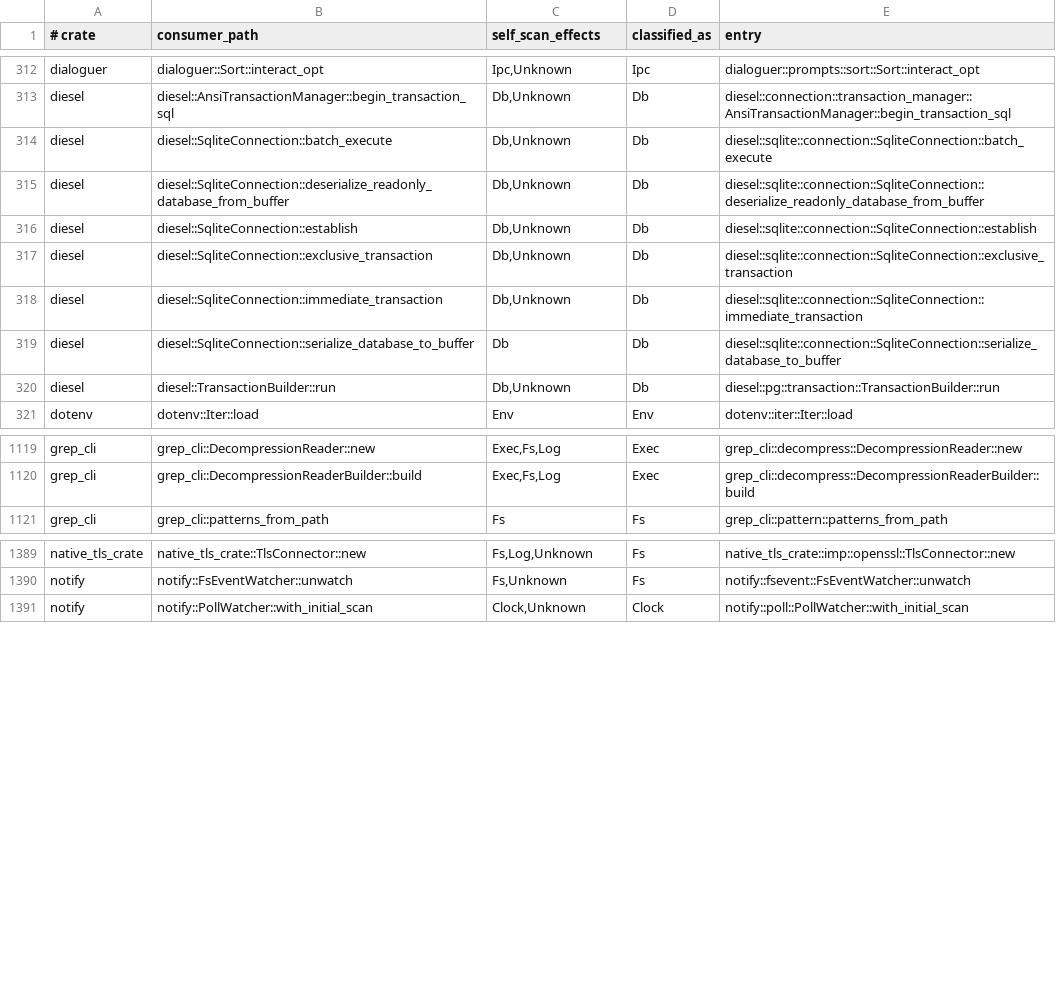
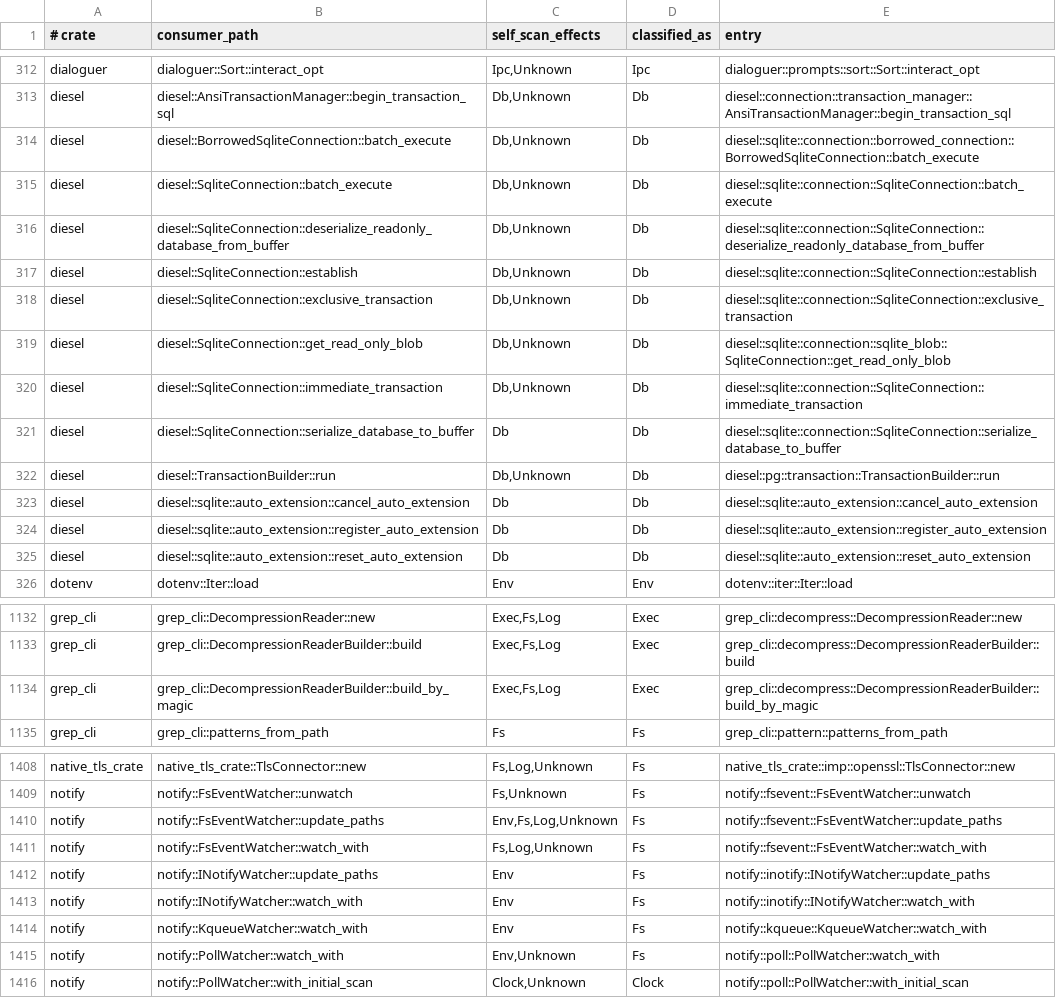
Before and after one commit to tombaldwin/candor-rust, a TSV file: eval/coverage-gate/covered.tsv, drawn as a sheet; only a part is shown, gaps mark what is left out; the diff covers the shown part only; the diff names each change by its address in the sheet, - before the commit and + after, or states it on an @@ line.

```diff
--- a/eval/coverage-gate/covered.tsv
+++ b/eval/coverage-gate/covered.tsv
+row 314: diesel | diesel::BorrowedSqliteConnection::batch_execute | Db,Unknown | Db | diesel::sqlite::connection::borrowed_connection::BorrowedSqliteConnection::batch_execute
+row 319: diesel | diesel::SqliteConnection::get_read_only_blob | Db,Unknown | Db | diesel::sqlite::connection::sqlite_blob::SqliteConnection::get_read_only_blob
+row 323: diesel | diesel::sqlite::auto_extension::cancel_auto_extension | Db | Db | diesel::sqlite::auto_extension::cancel_auto_extension
+row 324: diesel | diesel::sqlite::auto_extension::register_auto_extension | Db | Db | diesel::sqlite::auto_extension::register_auto_extension
+row 325: diesel | diesel::sqlite::auto_extension::reset_auto_extension | Db | Db | diesel::sqlite::auto_extension::reset_auto_extension
+row 1134: grep_cli | grep_cli::DecompressionReaderBuilder::build_by_magic | Exec,Fs,Log | Exec | grep_cli::decompress::DecompressionReaderBuilder::build_by_magic
+row 1410: notify | notify::FsEventWatcher::update_paths | Env,Fs,Log,Unknown | Fs | notify::fsevent::FsEventWatcher::update_paths
+row 1411: notify | notify::FsEventWatcher::watch_with | Fs,Log,Unknown | Fs | notify::fsevent::FsEventWatcher::watch_with
+row 1412: notify | notify::INotifyWatcher::update_paths | Env | Fs | notify::inotify::INotifyWatcher::update_paths
+row 1413: notify | notify::INotifyWatcher::watch_with | Env | Fs | notify::inotify::INotifyWatcher::watch_with
+row 1414: notify | notify::KqueueWatcher::watch_with | Env | Fs | notify::kqueue::KqueueWatcher::watch_with
+row 1415: notify | notify::PollWatcher::watch_with | Env,Unknown | Fs | notify::poll::PollWatcher::watch_with
```
Also changed, not shown: 18 added rows elsewhere in this file, eval/coverage-gate/open.tsv, 3 other files.
